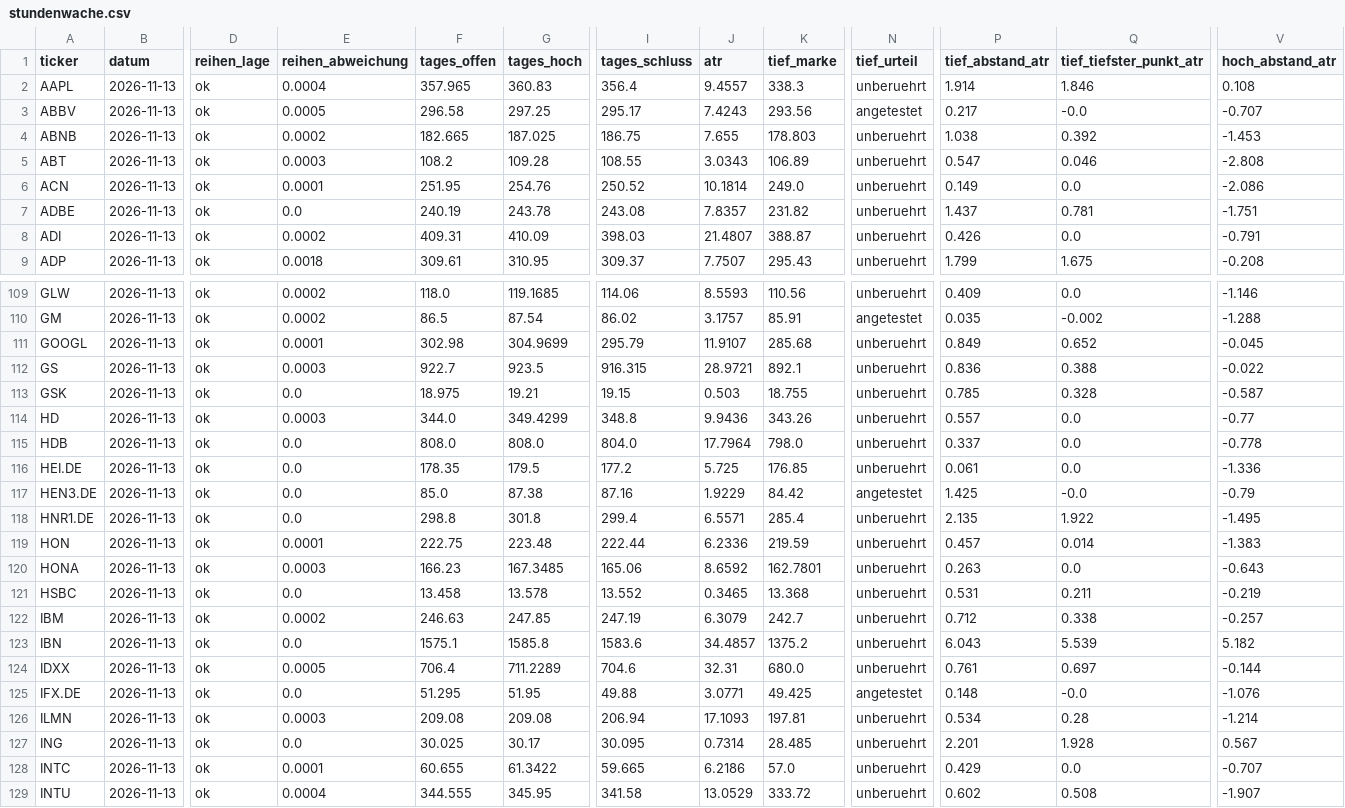
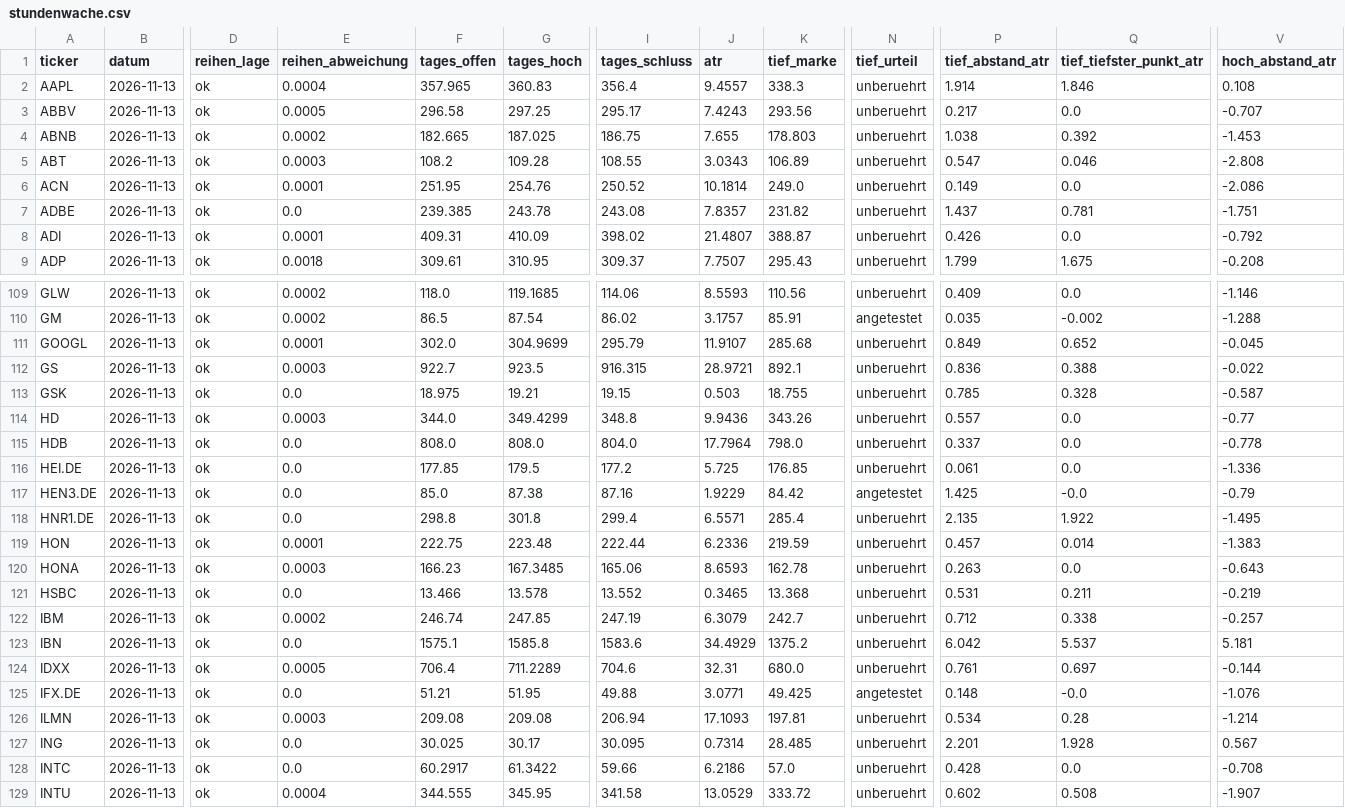
Before and after one commit to hahnpeterph-pixel/boersen-screening, a CSV file: docs/stundenwache.csv, drawn as a sheet; only a part is shown, gaps mark what is left out; the diff covers the shown part only; the diff names each change by its address in the sheet, - before the commit and + after, or states it on an @@ line.

```diff
--- a/docs/stundenwache.csv
+++ b/docs/stundenwache.csv
-N3 (tief_urteil): angetestet
+N3 (tief_urteil): unberuehrt
-Q3 (tief_tiefster_punkt_atr): -0.0
+Q3 (tief_tiefster_punkt_atr): 0.0
-F7 (tages_offen): 240.19
+F7 (tages_offen): 239.385
-E8 (reihen_abweichung): 0.0002
+E8 (reihen_abweichung): 0.0001
-I8 (tages_schluss): 398.03
+I8 (tages_schluss): 398.02
-V8 (hoch_abstand_atr): -0.791
+V8 (hoch_abstand_atr): -0.792
-F111 (tages_offen): 302.98
+F111 (tages_offen): 302.0
-F116 (tages_offen): 178.35
+F116 (tages_offen): 177.85
-J120 (atr): 8.6592
+J120 (atr): 8.6593
-K120 (tief_marke): 162.7801
+K120 (tief_marke): 162.78
-F121 (tages_offen): 13.458
+F121 (tages_offen): 13.466
-F122 (tages_offen): 246.63
+F122 (tages_offen): 246.74
-J123 (atr): 34.4857
+J123 (atr): 34.4929
-P123 (tief_abstand_atr): 6.043
+P123 (tief_abstand_atr): 6.042
-Q123 (tief_tiefster_punkt_atr): 5.539
+Q123 (tief_tiefster_punkt_atr): 5.537
-V123 (hoch_abstand_atr): 5.182
+V123 (hoch_abstand_atr): 5.181
-F125 (tages_offen): 51.295
+F125 (tages_offen): 51.21
-E128 (reihen_abweichung): 0.0001
+E128 (reihen_abweichung): 0.0
-F128 (tages_offen): 60.655
+F128 (tages_offen): 60.2917
-I128 (tages_schluss): 59.665
+I128 (tages_schluss): 59.66
-P128 (tief_abstand_atr): 0.429
+P128 (tief_abstand_atr): 0.428
-V128 (hoch_abstand_atr): -0.707
+V128 (hoch_abstand_atr): -0.708
```
Also changed, not shown: 99 edited cells elsewhere in this file, docs/datenluecken.csv, docs/heute.csv, 25 other files.
